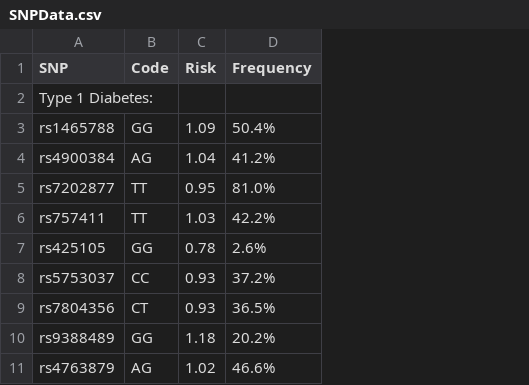
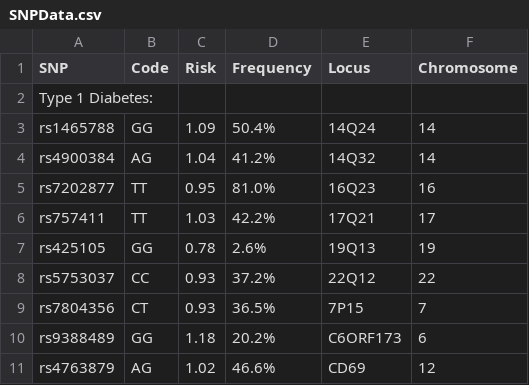
Before and after one commit to xzhangpeijin/smart_sample_apps, a CSV file: static/framework/dm_monograph/SNPData.csv, drawn as a sheet; only a part is shown; the diff names each change by its address in the sheet, - before the commit and + after, or states it on an @@ line.

```diff
--- a/static/framework/dm_monograph/SNPData.csv
+++ b/static/framework/dm_monograph/SNPData.csv
+column E (Locus), rows 3-11: 14Q24 | 14Q32 | 16Q23 | 17Q21 | 19Q13 | 22Q12 | 7P15 | C6ORF173 | CD69
+column F (Chromosome), rows 3-11: 14 | 14 | 16 | 17 | 19 | 22 | 7 | 6 | 12
```
Also changed, not shown: 6 other files.
